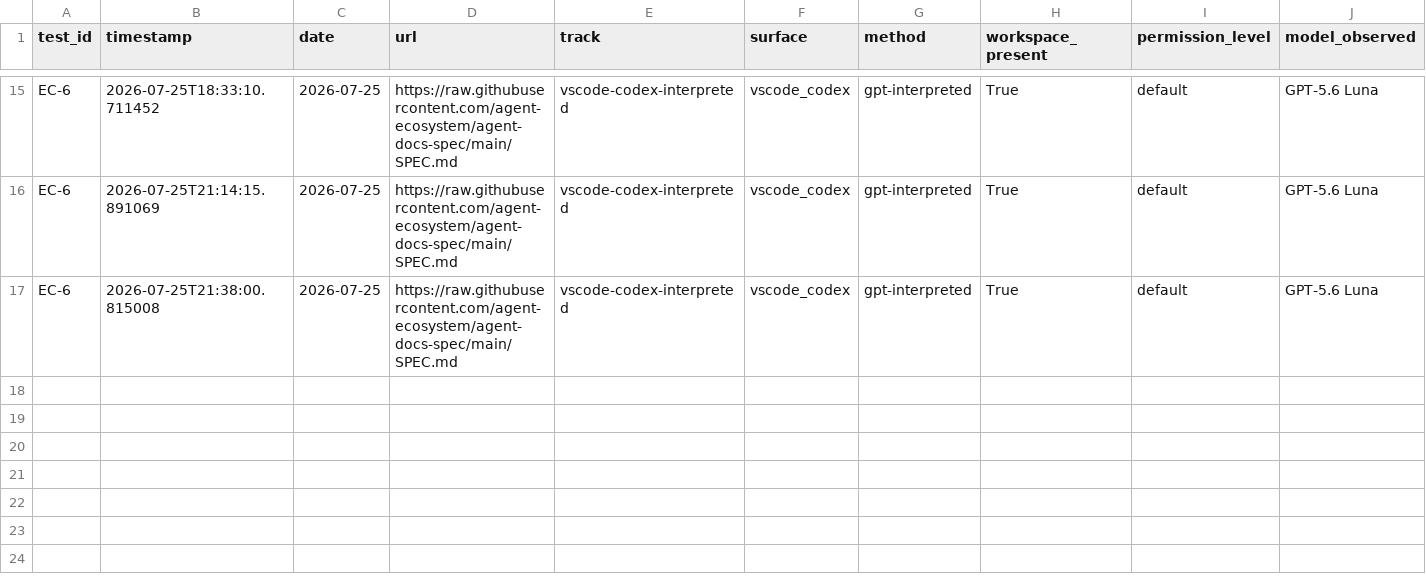
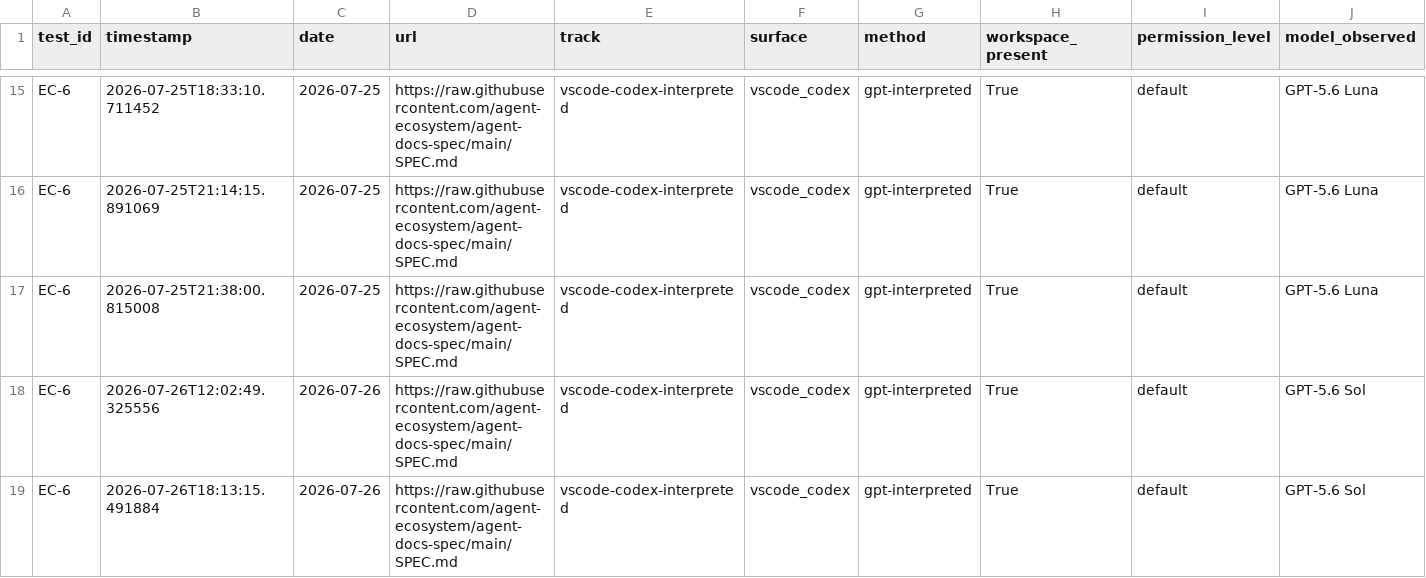
Before and after one commit to rhyannonjoy/agent-ecosystem-testing, a CSV file: open-ai-codex-web-search/results/docs-consumption-skill-flash/results.csv, drawn as a sheet; only a part is shown, gaps mark what is left out; rows hold the shown columns only; the diff names each change by its address in the sheet, - before the commit and + after, or states it on an @@ line.

Commit message:
[fix] rollout audit tool count (Issue #287)

```diff
--- a/open-ai-codex-web-search/results/docs-consumption-skill-flash/results.csv
+++ b/open-ai-codex-web-search/results/docs-consumption-skill-flash/results.csv
+row 18: EC-6 | 2026-07-26T12:02:49.325556 | 2026-07-26 | https://raw.githubusercontent.com/agent-ecosystem/agent-docs-spec/main/SPEC.md | vscode-codex-interpreted | vscode_codex | gpt-interpreted | True | default | GPT-5.6 Sol
+row 19: EC-6 | 2026-07-26T18:13:15.491884 | 2026-07-26 | https://raw.githubusercontent.com/agent-ecosystem/agent-docs-spec/main/SPEC.md | vscode-codex-interpreted | vscode_codex | gpt-interpreted | True | default | GPT-5.6 Sol
```
Also changed, not shown: 3 other files.
